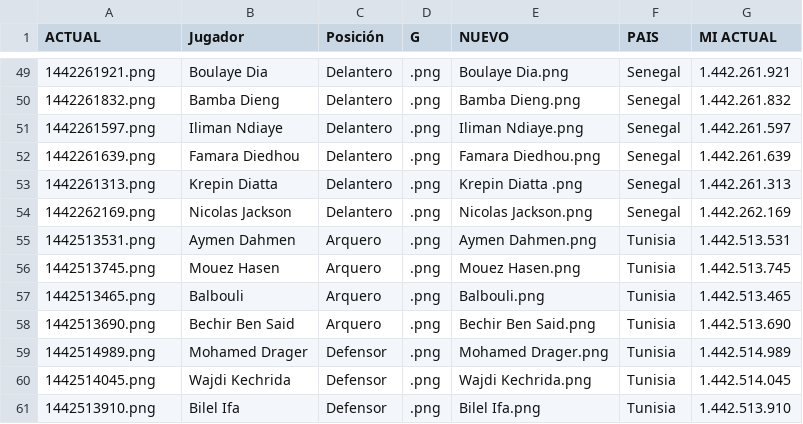
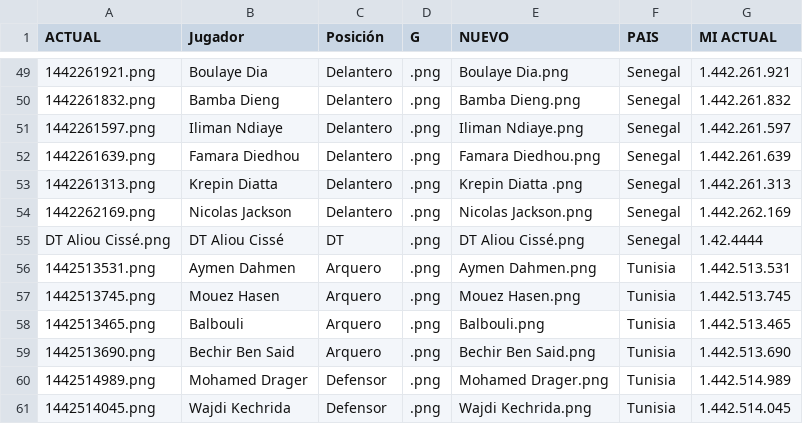
Before and after one commit to lromeror/Group_Slytheryn, a CSV file: DASHBOARD/assets/datas/paises_excel_27_5.csv, drawn as a sheet; only a part is shown, gaps mark what is left out; the shorter side is filled out with more unchanged rows; the diff names each change by its address in the sheet, - before the commit and + after, or states it on an @@ line.

```diff
--- a/DASHBOARD/assets/datas/paises_excel_27_5.csv
+++ b/DASHBOARD/assets/datas/paises_excel_27_5.csv
+row 55: DT Aliou Cissé.png | DT Aliou Cissé | DT | .png | DT Aliou Cissé.png | Senegal | 1.42.4444
```
Also changed, not shown: 4 other files.
